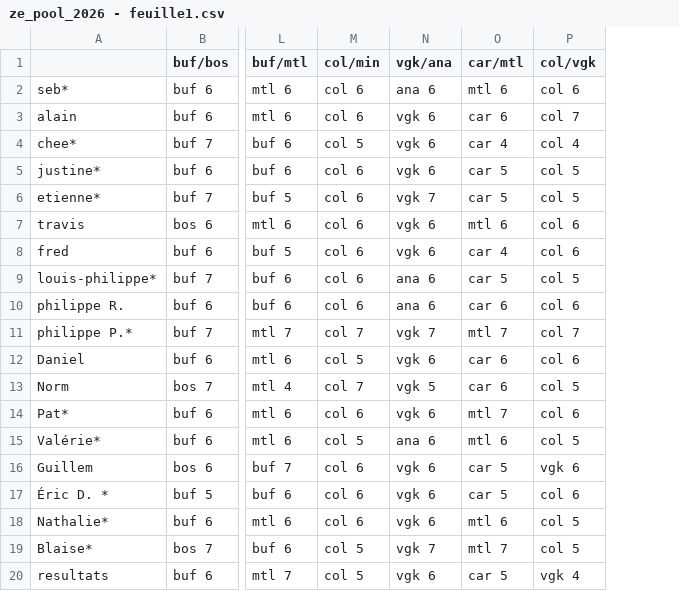
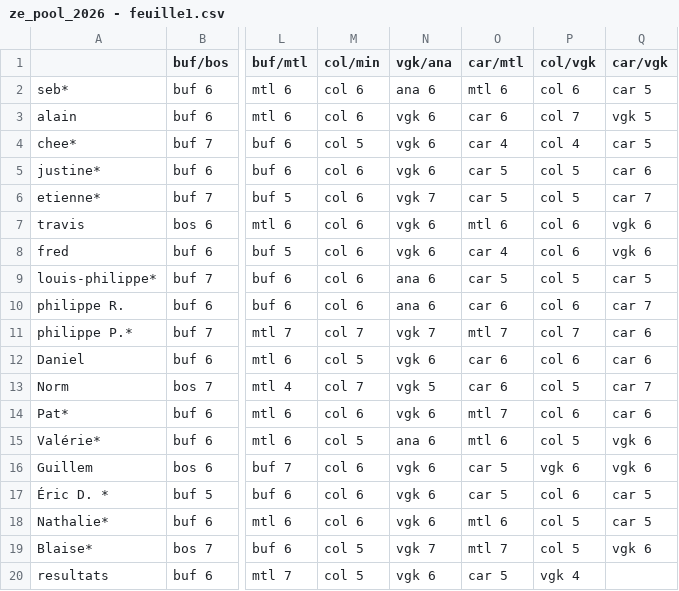
Before and after one commit to sbiner/sbiner.github.io, a CSV file: divers/ze_pool/ze_pool_2026/ze_pool_2026 - feuille1.csv, drawn as a sheet; only a part is shown, gaps mark what is left out; the diff names each change by its address in the sheet, - before the commit and + after, or states it on an @@ line.

```diff
--- a/divers/ze_pool/ze_pool_2026/ze_pool_2026 - feuille1.csv
+++ b/divers/ze_pool/ze_pool_2026/ze_pool_2026 - feuille1.csv
+column Q (car/vgk), rows 2-19: car 5 | vgk 5 | car 5 | car 6 | car 7 | vgk 6 | vgk 6 | car 5 | car 7 | car 6 | car 6 | car 7 | car 6 | vgk 6 | vgk 6 | car 5 | car 5 | vgk 6
```
Also changed, not shown: 1 other file.
